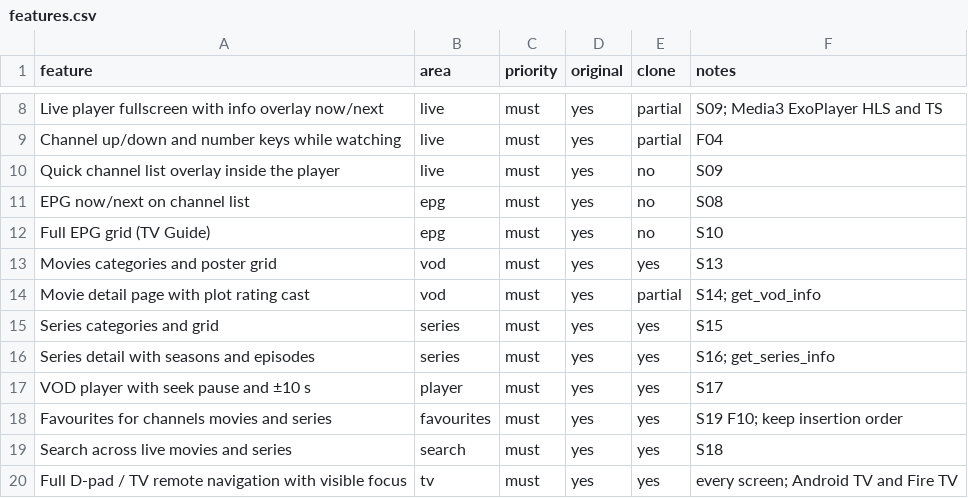
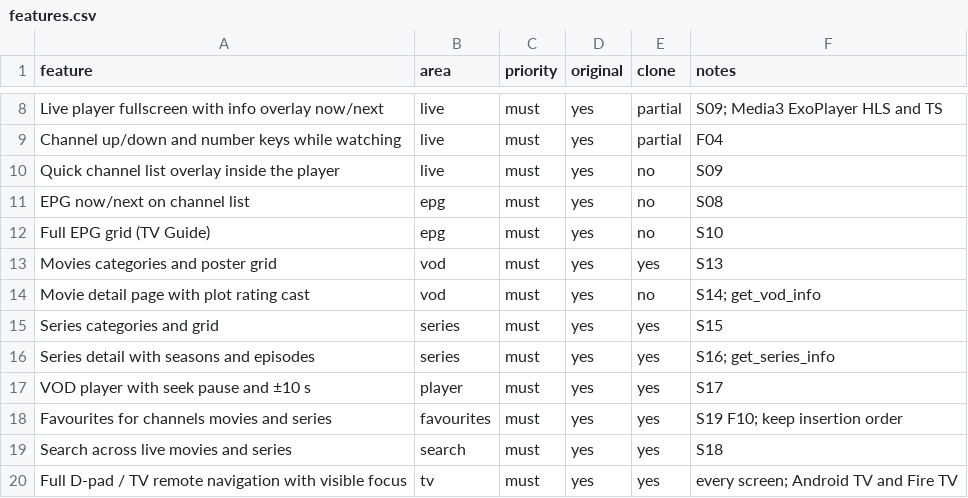
Before and after one commit to wbitencourt2009/Projeto, a CSV file: replica/features.csv, drawn as a sheet; only a part is shown, gaps mark what is left out.

```diff
--- a/replica/features.csv
+++ b/replica/features.csv
@@ -13,3 +13,3 @@ Full EPG grid (TV Guide),epg,must,yes,no,S10
 Movies categories and poster grid,vod,must,yes,yes,S13
-Movie detail page with plot rating cast,vod,must,yes,partial,S14; get_vod_info
+Movie detail page with plot rating cast,vod,must,yes,no,S14; get_vod_info
 Series categories and grid,series,must,yes,yes,S15
```
